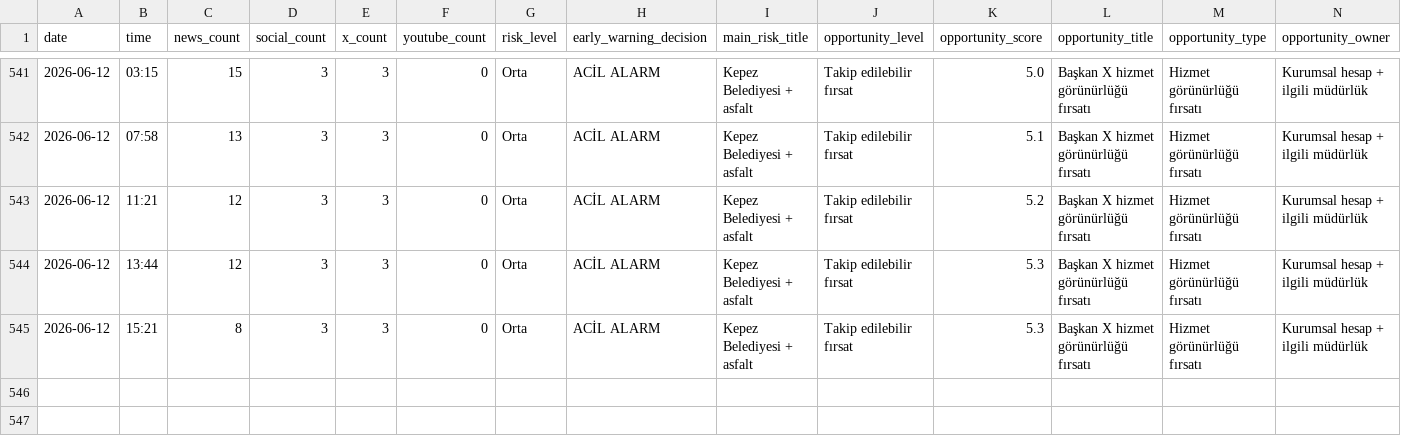
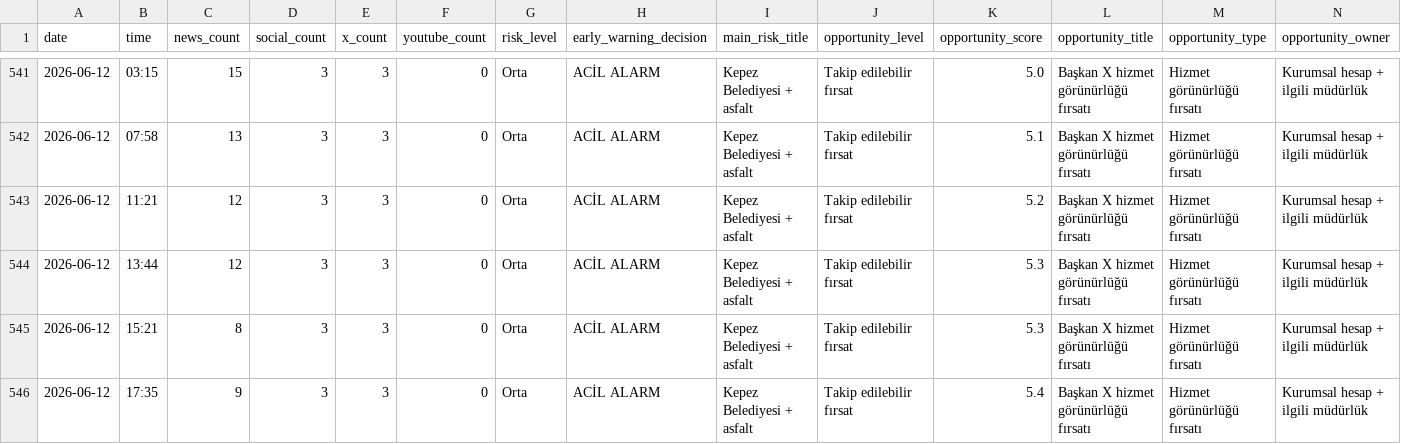
Before and after one commit to korayarhan/dijital-antalya-nabzi, a CSV file: data/archive/daily_decision_log.csv, drawn as a sheet; only a part is shown, gaps mark what is left out; rows hold the shown columns only; the diff names each change by its address in the sheet, - before the commit and + after, or states it on an @@ line.

```diff
--- a/data/archive/daily_decision_log.csv
+++ b/data/archive/daily_decision_log.csv
+row 546: 2026-06-12 | 17:35 | 9 | 3 | 3 | 0 | Orta | ACİL ALARM | Kepez Belediyesi + asfalt | Takip edilebilir fırsat | 5.4 | Başkan X hizmet görünürlüğü fırsatı | Hizmet görünürlüğü fırsatı | Kurumsal hesap + ilgili müdürlük
```
Also changed, not shown: data/alerts/alert_log.csv, data/auto_social/president_x_posts.csv, 11 other files.
